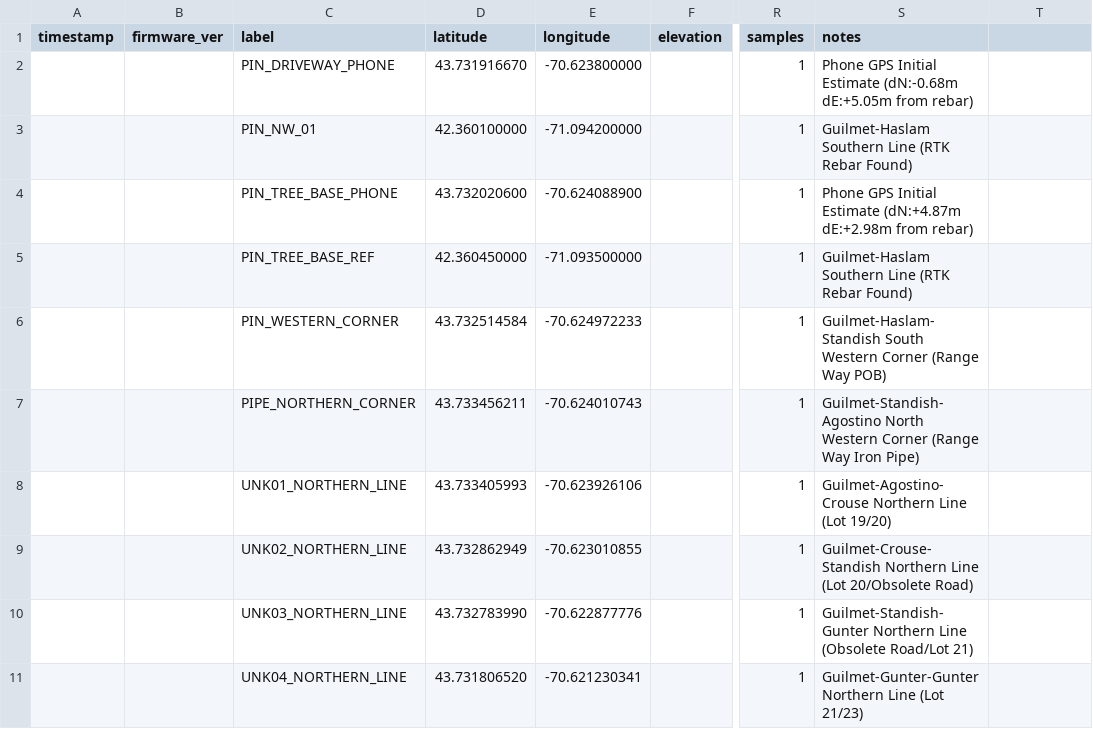
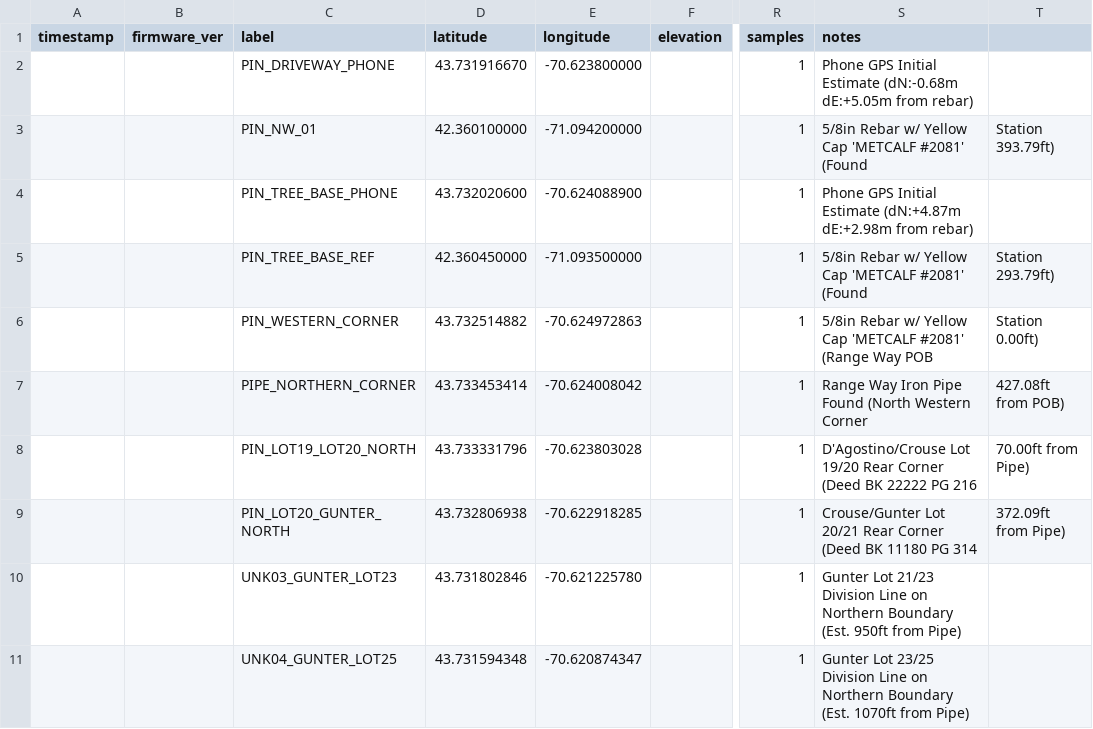
Before and after one commit to rguilmet/RTK-Rover, a CSV file: waypoints.csv, drawn as a sheet; only a part is shown, gaps mark what is left out; the diff covers the shown part only; the diff names each change by its address in the sheet, - before the commit and + after, or states it on an @@ line.

Commit message:
feat(waypoints): update cogo network solver to v1.1.0 with boundary calls and monument descriptions

```diff
--- a/waypoints.csv
+++ b/waypoints.csv
-S3 (notes): Guilmet-Haslam Southern Line (RTK Rebar Found)
+S3 (notes): 5/8in Rebar w/ Yellow Cap 'METCALF #2081' (Found
-T3: (empty)
+T3: Station 393.79ft)
-S5 (notes): Guilmet-Haslam Southern Line (RTK Rebar Found)
+S5 (notes): 5/8in Rebar w/ Yellow Cap 'METCALF #2081' (Found
-T5: (empty)
+T5: Station 293.79ft)
-D6 (latitude): 43.732514584
+D6 (latitude): 43.732514882
-E6 (longitude): -70.624972233
+E6 (longitude): -70.624972863
-S6 (notes): Guilmet-Haslam-Standish South Western Corner (Range Way POB)
+S6 (notes): 5/8in Rebar w/ Yellow Cap 'METCALF #2081' (Range Way POB
-T6: (empty)
+T6: Station 0.00ft)
-D7 (latitude): 43.733456211
+D7 (latitude): 43.733453414
-E7 (longitude): -70.624010743
+E7 (longitude): -70.624008042
-S7 (notes): Guilmet-Standish-Agostino North Western Corner (Range Way Iron Pipe)
+S7 (notes): Range Way Iron Pipe Found (North Western Corner
-T7: (empty)
+T7: 427.08ft from POB)
-C8 (label): UNK01_NORTHERN_LINE
+C8 (label): PIN_LOT19_LOT20_NORTH
-D8 (latitude): 43.733405993
+D8 (latitude): 43.733331796
-E8 (longitude): -70.623926106
+E8 (longitude): -70.623803028
-S8 (notes): Guilmet-Agostino-Crouse Northern Line (Lot 19/20)
+S8 (notes): D'Agostino/Crouse Lot 19/20 Rear Corner (Deed BK 22222 PG 216
-T8: (empty)
+T8: 70.00ft from Pipe)
-C9 (label): UNK02_NORTHERN_LINE
+C9 (label): PIN_LOT20_GUNTER_NORTH
-D9 (latitude): 43.732862949
+D9 (latitude): 43.732806938
-E9 (longitude): -70.623010855
+E9 (longitude): -70.622918285
-S9 (notes): Guilmet-Crouse-Standish Northern Line (Lot 20/Obsolete Road)
+S9 (notes): Crouse/Gunter Lot 20/21 Rear Corner (Deed BK 11180 PG 314
-T9: (empty)
+T9: 372.09ft from Pipe)
-C10 (label): UNK03_NORTHERN_LINE
+C10 (label): UNK03_GUNTER_LOT23
-D10 (latitude): 43.732783990
+D10 (latitude): 43.731802846
-E10 (longitude): -70.622877776
+E10 (longitude): -70.621225780
-S10 (notes): Guilmet-Standish-Gunter Northern Line (Obsolete Road/Lot 21)
+S10 (notes): Gunter Lot 21/23 Division Line on Northern Boundary (Est. 950ft from Pipe)
-C11 (label): UNK04_NORTHERN_LINE
+C11 (label): UNK04_GUNTER_LOT25
-D11 (latitude): 43.731806520
+D11 (latitude): 43.731594348
-E11 (longitude): -70.621230341
+E11 (longitude): -70.620874347
-S11 (notes): Guilmet-Gunter-Gunter Northern Line (Lot 21/23)
+S11 (notes): Gunter Lot 23/25 Division Line on Northern Boundary (Est. 1070ft from Pipe)
```
Also changed, not shown: 1 added row, 1 removed row and 20 edited cells elsewhere in this file.
